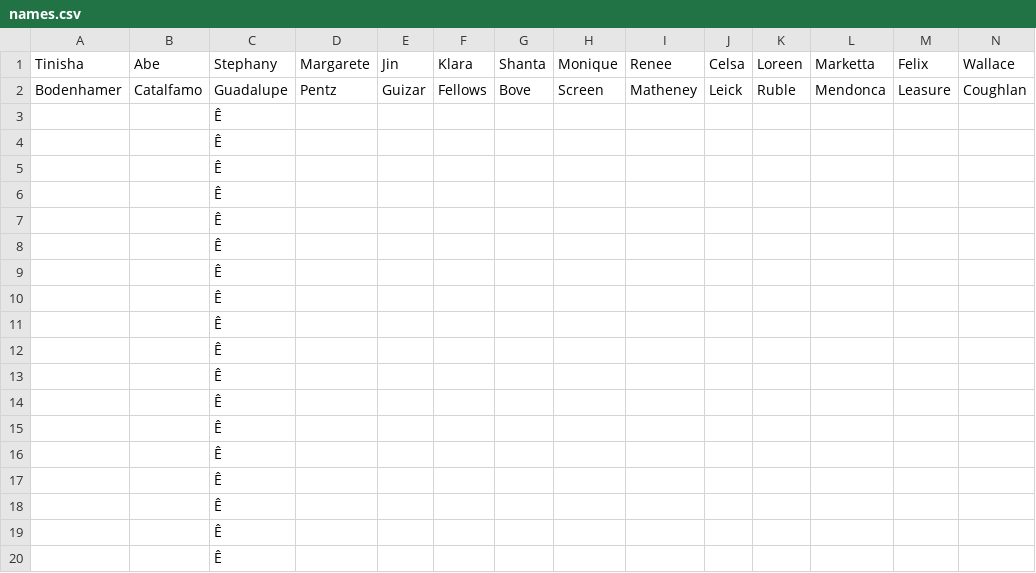
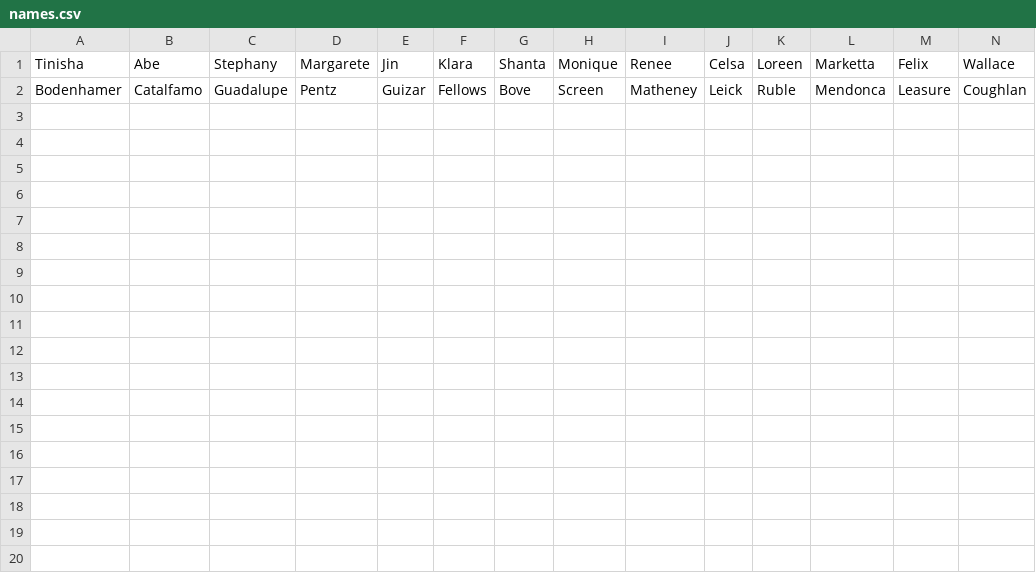
Before and after one commit to dannysellers/django_orders, a CSV file: names.csv, drawn as a sheet; only a part is shown; rows hold the shown columns only; the diff names each change by its address in the sheet, - before the commit and + after, or states it on an @@ line.

Commit message:
remove extra rows from name list

```diff
--- a/names.csv
+++ b/names.csv
-row 3:  |  | Ê
-row 4:  |  | Ê
-row 5:  |  | Ê
-row 6:  |  | Ê
-row 7:  |  | Ê
-row 8:  |  | Ê
-row 9:  |  | Ê
-row 10:  |  | Ê
-row 11:  |  | Ê
-row 12:  |  | Ê
-row 13:  |  | Ê
-row 14:  |  | Ê
-row 15:  |  | Ê
-row 16:  |  | Ê
-row 17:  |  | Ê
-row 18:  |  | Ê
-row 19:  |  | Ê
-row 20:  |  | Ê
```
